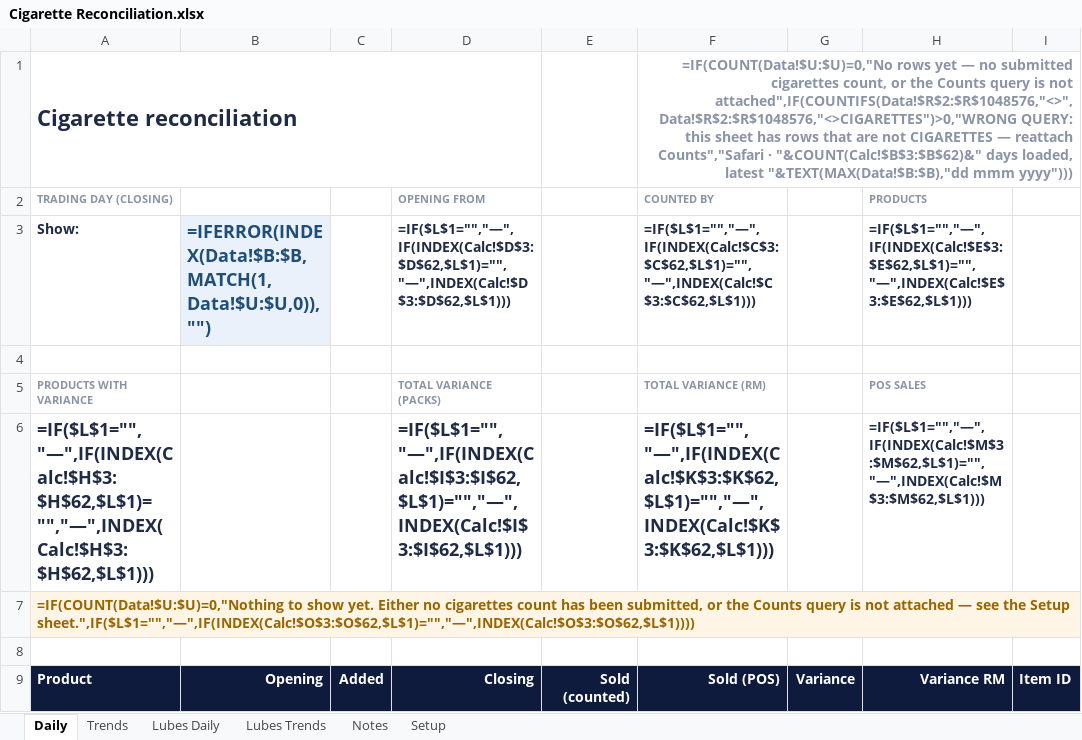
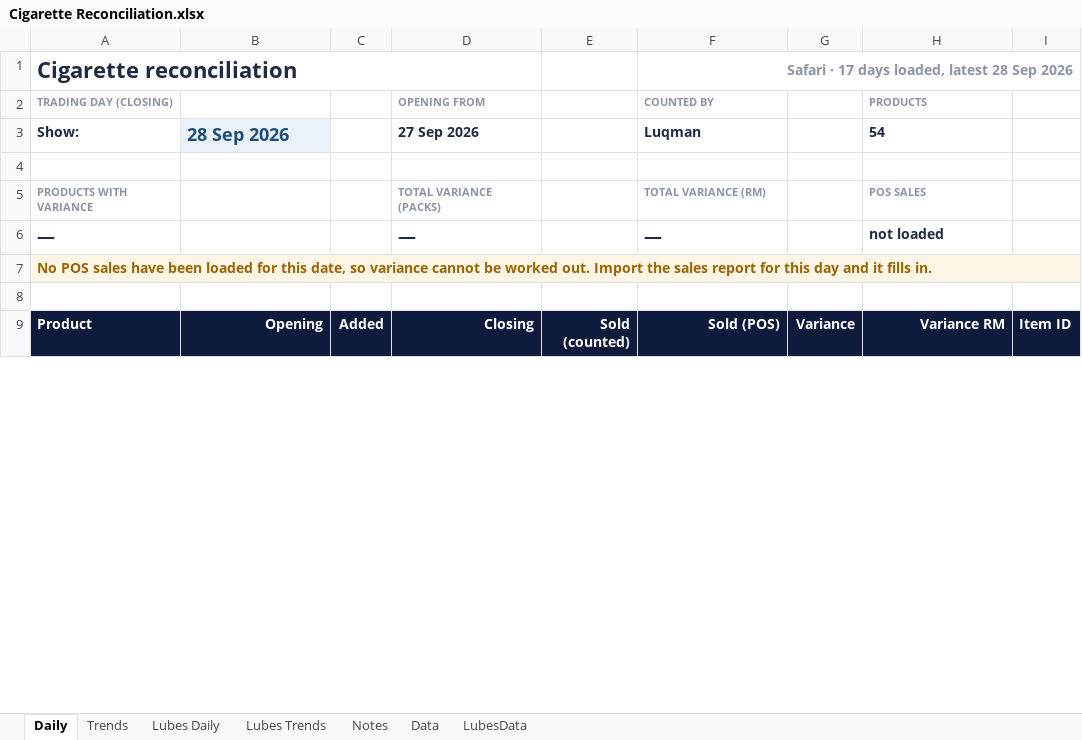
Before and after one commit to ashrosa7626/petron-task, an Excel workbook: excel/Cigarette Reconciliation.xlsx, sheet Daily, drawn as a sheet; only a part is shown; values as stored, in another font and other column widths than the file's, no borders; formulas without a stored value are shown as written; conditional formats not drawn; removed rows and columns are numbered as before the commit, all else as after; rows hold the shown columns only; the diff covers the shown part only; the diff names each change by its address in the sheet, - before the commit and + after, or states it on an @@ line.

```diff
--- a/excel/Cigarette Reconciliation.xlsx (sheet Daily)
+++ b/excel/Cigarette Reconciliation.xlsx (sheet Daily)
@@ sheet tab hidden: Setup @@
@@ sheet tab unhidden: Data @@
@@ sheet tab unhidden: LubesData @@
-F1: =IF(COUNT(Data!$U:$U)=0,"No rows yet — no submitted cigarettes count, or the Counts query is not attached",IF(COUNTIFS(Data!$R$2:$R$1048576,"<>",Data!$R$2:$R$1048576,"<>CIGARETTES")>0,"WRONG QUERY: this sheet has rows that are not CIGARETTES — reattach Counts","Safari · "&COUNT(Calc!$B$3:$B$62)&" days loaded, latest "&TEXT(MAX(Data!$B:$B),"dd mmm yyyy")))
+F1: Safari · 17 days loaded, latest 28 Sep 2026
-B3: =IFERROR(INDEX(Data!$B:$B,MATCH(1,Data!$U:$U,0)),"")
+B3: 28 Sep 2026
-D3: =IF($L$1="","—",IF(INDEX(Calc!$D$3:$D$62,$L$1)="","—",INDEX(Calc!$D$3:$D$62,$L$1)))
+D3: 27 Sep 2026
-F3: =IF($L$1="","—",IF(INDEX(Calc!$C$3:$C$62,$L$1)="","—",INDEX(Calc!$C$3:$C$62,$L$1)))
+F3: Luqman
-H3: =IF($L$1="","—",IF(INDEX(Calc!$E$3:$E$62,$L$1)="","—",INDEX(Calc!$E$3:$E$62,$L$1)))
+H3: 54
-row 6: =IF($L$1="","—",IF(INDEX(Calc!$H$3:$H$62,$L$1)="","—",INDEX(Calc!$H$3:$H$62,$L$1))) |  |  | =IF($L$1="","—",IF(INDEX(Calc!$I$3:$I$62,$L$1)="","—",INDEX(Calc!$I$3:$I$62,$L$1))) |  | =IF($L$1="","—",IF(INDEX(Calc!$K$3:$K$62,$L$1)="","—",INDEX(Calc!$K$3:$K$62,$L$1))) |  | =IF($L$1="","—",IF(INDEX(Calc!$M$3:$M$62,$L$1)="","—",INDEX(Calc!$M$3:$M$62,$L$1)))
+row 6: — |  |  | — |  | — |  | not loaded
-A7: =IF(COUNT(Data!$U:$U)=0,"Nothing to show yet. Either no cigarettes count has been submitted, or the Counts query is not attached — see the Setup sheet.",IF($L$1="","—",IF(INDEX(Calc!$O$3:$O$62,$L$1)="","—",INDEX(Calc!$O$3:$O$62,$L$1))))
+A7: No POS sales have been loaded for this date, so variance cannot be worked out. Import the sales report for this day and it fills in.
```
Also changed, not shown: 54 added rows and 70 removed rows elsewhere in this sheet, sheet Trends, sheet Lubes Trends, sheet Lubes Daily, hidden cells, 5 other files.
